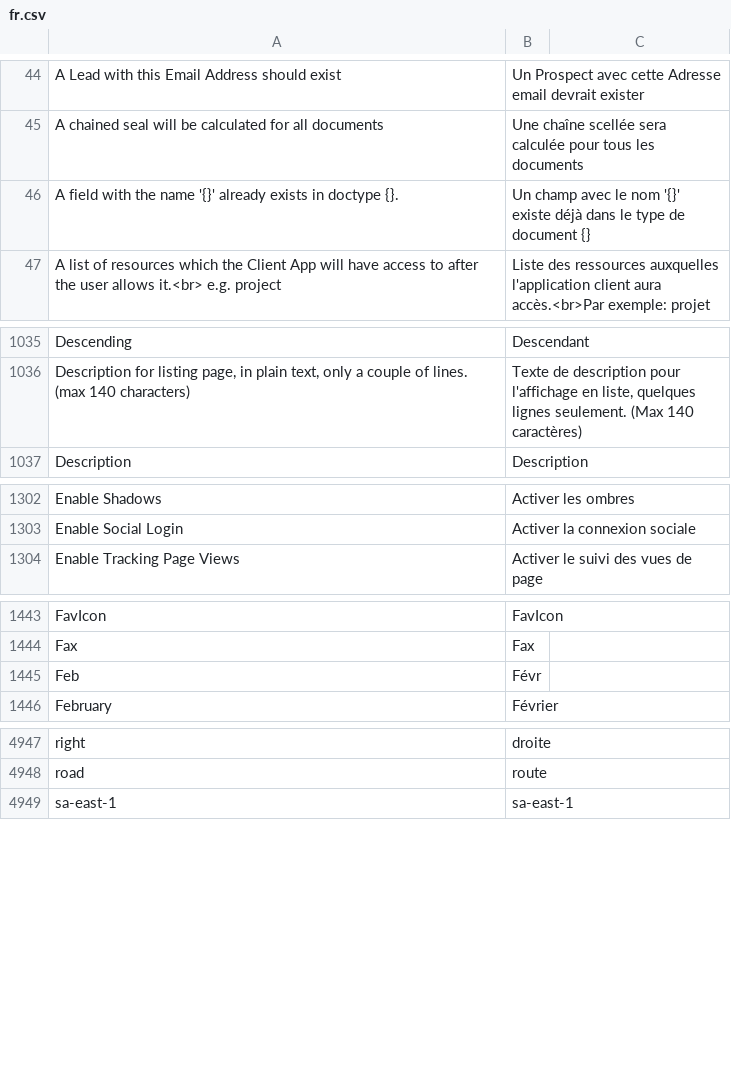
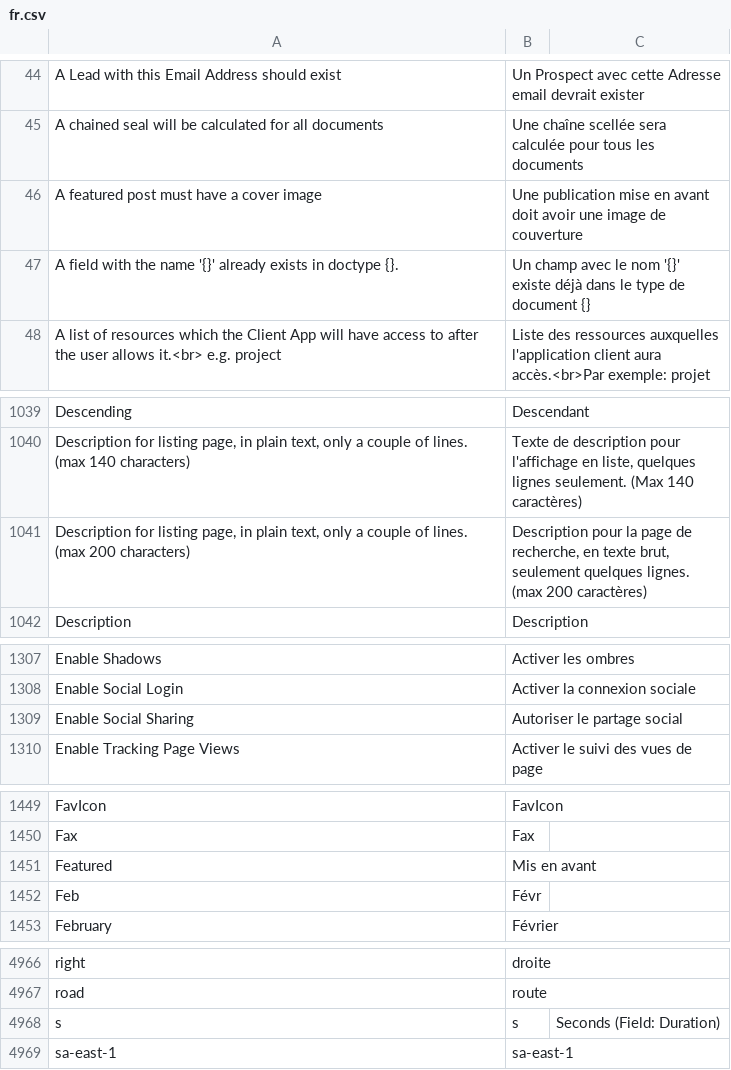
Before and after one commit to noec764/frappe, a CSV file: frappe/translations/fr.csv, drawn as a sheet; only a part is shown, gaps mark what is left out; the diff covers the shown part only.

```diff
--- a/frappe/translations/fr.csv
+++ b/frappe/translations/fr.csv
@@ -70,2 +70,3 @@ A Lead with this Email Address should exist,Un Prospect avec cette Adresse email
 A chained seal will be calculated for all documents,Une chaîne scellée sera calculée pour tous les documents,
+A featured post must have a cover image,Une publication mise en avant doit avoir une image de couverture,
 A field with the name '{}' already exists in doctype {}.,Un champ avec le nom '{}' existe déjà dans le type de document {},
@@ -1062,2 +1066,3 @@ Descending,Descendant,
 "Description for listing page, in plain text, only a couple of lines. (max 140 characters)","Texte de description pour l'affichage en liste, quelques lignes seulement. (Max 140 caractères)",
+"Description for listing page, in plain text, only a couple of lines. (max 200 characters)","Description pour la page de recherche, en texte brut, seulement quelques lignes. (max 200 caractères)",
 Description,Description,
@@ -1330,2 +1335,3 @@ Enable Shadows,Activer les ombres,
 Enable Social Login,Activer la connexion sociale,
+Enable Social Sharing,Autoriser le partage social,
 Enable Tracking Page Views,Activer le suivi des vues de page,
@@ -1471,2 +1477,3 @@ FavIcon,FavIcon,
 Fax,Fax,
+Featured,Mis en avant,
 Feb,Févr,
@@ -5002,2 +5021,3 @@ right,droite,
 road,route,
+s,s,Seconds (Field: Duration)
 sa-east-1,sa-east-1,
```
Also changed, not shown: 16 added rows elsewhere in this file.
